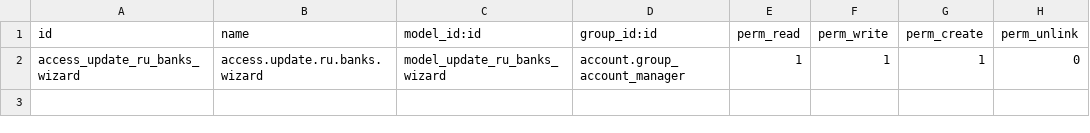
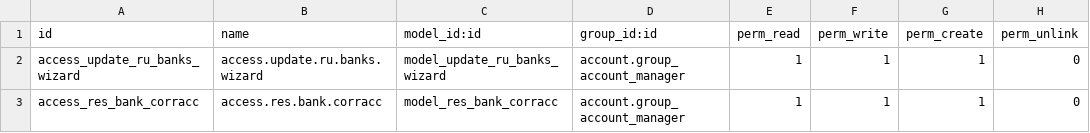
Before and after one commit to OCA/l10n-russia, a CSV file: l10n_ru_banks/security/ir.model.access.csv, drawn as a sheet.

Commit message:
[REF] l10n_ru_banks: The functionality for updating the directory has been implemented

```diff
--- a/l10n_ru_banks/security/ir.model.access.csv
+++ b/l10n_ru_banks/security/ir.model.access.csv
@@ -2 +2,2 @@ id,name,model_id:id,group_id:id,perm_read,perm_write,perm_create,perm_unlink
 access_update_ru_banks_wizard,access.update.ru.banks.wizard,model_update_ru_banks_wizard,account.group_account_manager,1,1,1,0
+access_res_bank_corracc,access.res.bank.corracc,model_res_bank_corracc,account.group_account_manager,1,1,1,0
```
Also changed, not shown: 9 other files.
